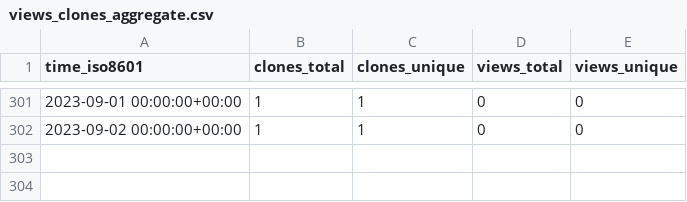
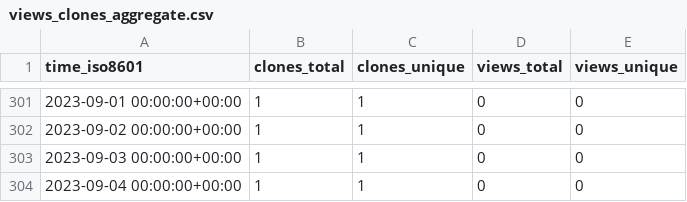
Before and after one commit to kingsdigitallab/layers-of-vision, a CSV file: kingsdigitallab/layers-of-vision/ghrs-data/views_clones_aggregate.csv, drawn as a sheet; only a part is shown, gaps mark what is left out.

```diff
--- a/kingsdigitallab/layers-of-vision/ghrs-data/views_clones_aggregate.csv
+++ b/kingsdigitallab/layers-of-vision/ghrs-data/views_clones_aggregate.csv
@@ -302 +302,3 @@ time_iso8601,clones_total,clones_unique,views_total,views_unique
 2023-09-02 00:00:00+00:00,1,1,0,0
+2023-09-03 00:00:00+00:00,1,1,0,0
+2023-09-04 00:00:00+00:00,1,1,0,0
```
Also changed, not shown: 1 other file.
